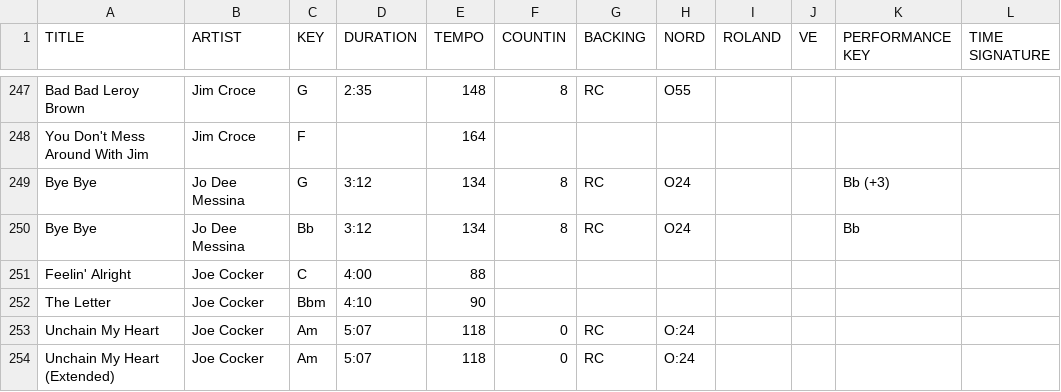
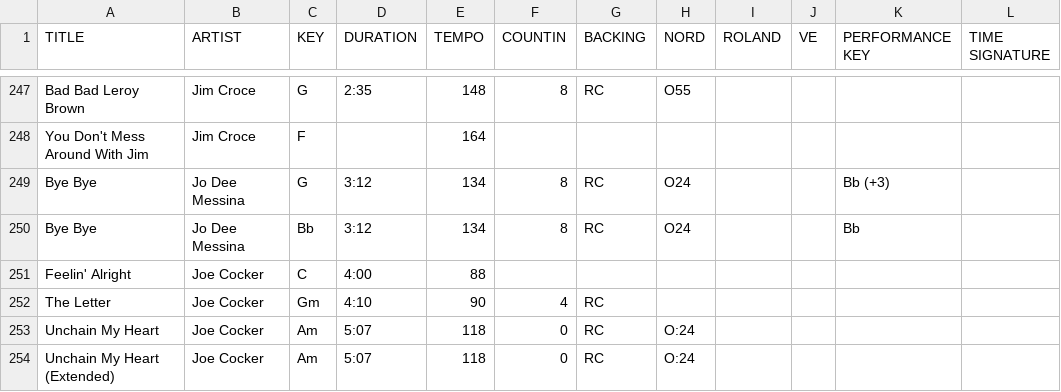
Before and after one commit to scottwdavidson/chordprotools, a CSV file: song-catalog.csv, drawn as a sheet; only a part is shown, gaps mark what is left out; the diff names each change by its address in the sheet, - before the commit and + after, or states it on an @@ line.

```diff
--- a/song-catalog.csv
+++ b/song-catalog.csv
-C252 (KEY): Bbm
+C252 (KEY): Gm
-F252 (COUNTIN): (empty)
+F252 (COUNTIN): 4
-G252 (BACKING): (empty)
+G252 (BACKING): RC
```
Also changed, not shown: 2 other files.
